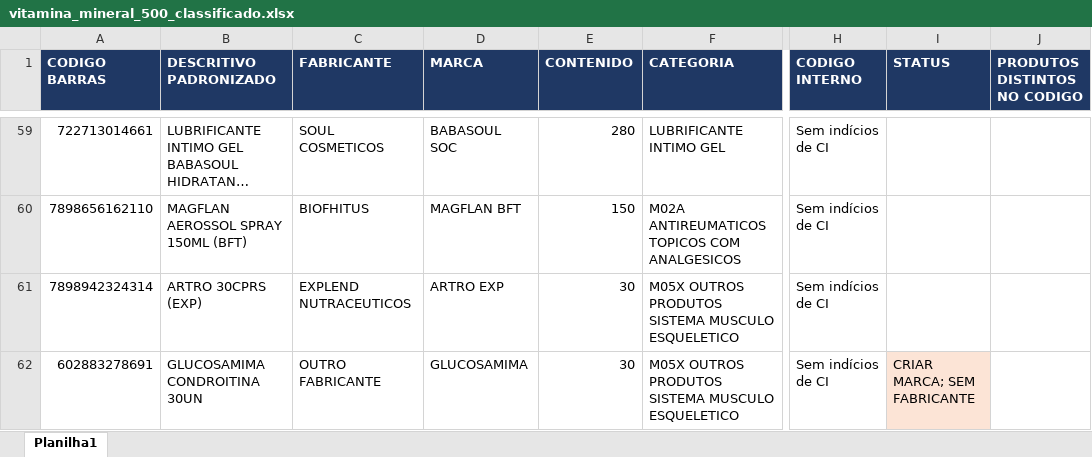
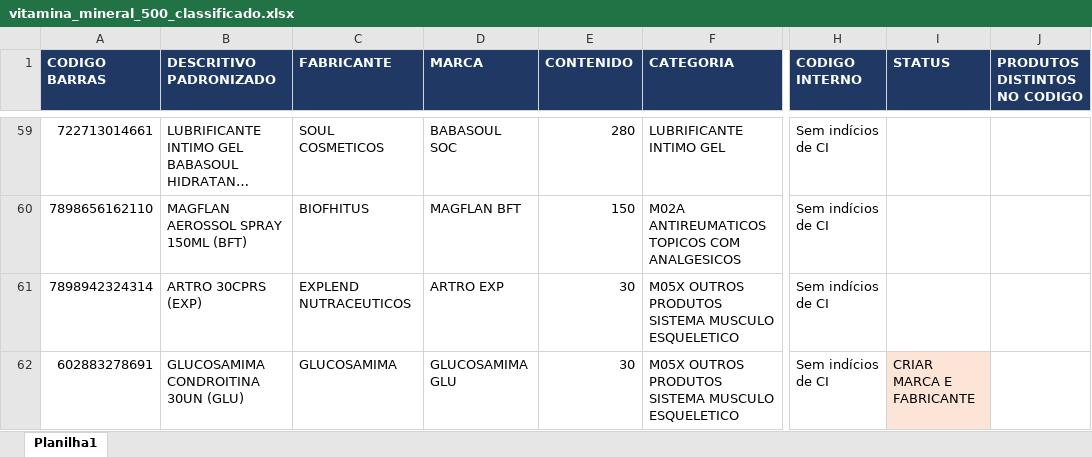
Before and after one commit to marcato-app/felipefreitas, an Excel workbook: classificador/dados/vitamina_mineral_500_classificado.xlsx, sheet Planilha1, drawn as a sheet; only a part is shown, gaps mark what is left out; long unchanged cells end in …; values as stored, in another font and other column widths than the file's, no borders; the diff covers the shown part only; the diff names each change by its address in the sheet, - before the commit and + after, or states it on an @@ line.

```diff
--- a/classificador/dados/vitamina_mineral_500_classificado.xlsx (sheet Planilha1)
+++ b/classificador/dados/vitamina_mineral_500_classificado.xlsx (sheet Planilha1)
-B62 (DESCRITIVO PADRONIZADO): GLUCOSAMIMA CONDROITINA 30UN
+B62 (DESCRITIVO PADRONIZADO): GLUCOSAMIMA CONDROITINA 30UN (GLU)
-C62 (FABRICANTE): OUTRO FABRICANTE
+C62 (FABRICANTE): GLUCOSAMIMA
-D62 (MARCA): GLUCOSAMIMA
+D62 (MARCA): GLUCOSAMIMA GLU
-I62 (STATUS): CRIAR MARCA; SEM FABRICANTE
+I62 (STATUS): CRIAR MARCA E FABRICANTE
```
Also changed, not shown: 1 added row, 1 removed row, 34 edited cells and cell formats elsewhere in this sheet, classificador/dados/farma_siglas_laboratorios.xlsx, 8 other files.
